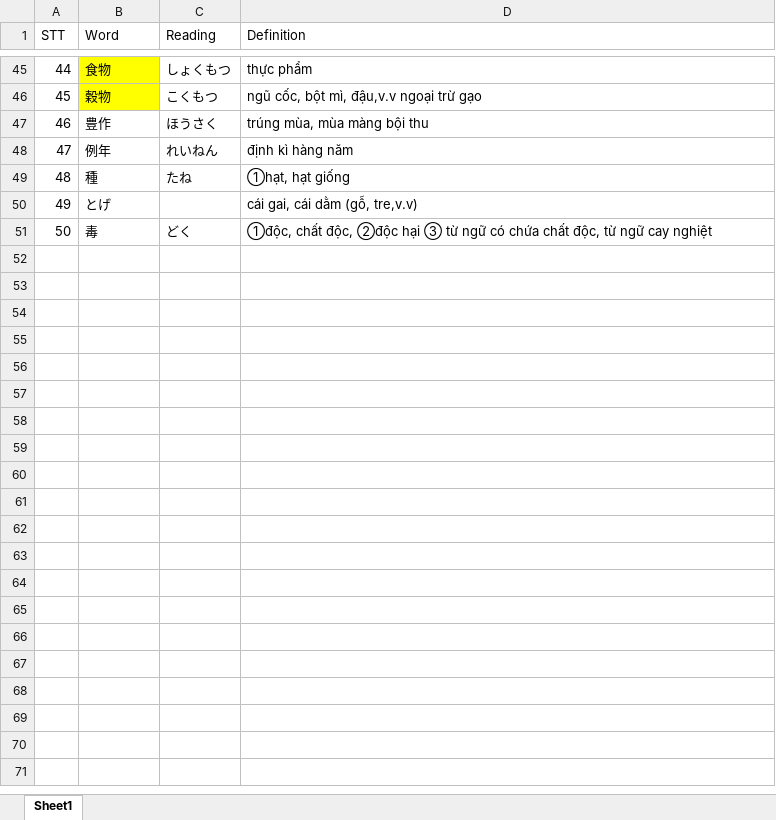
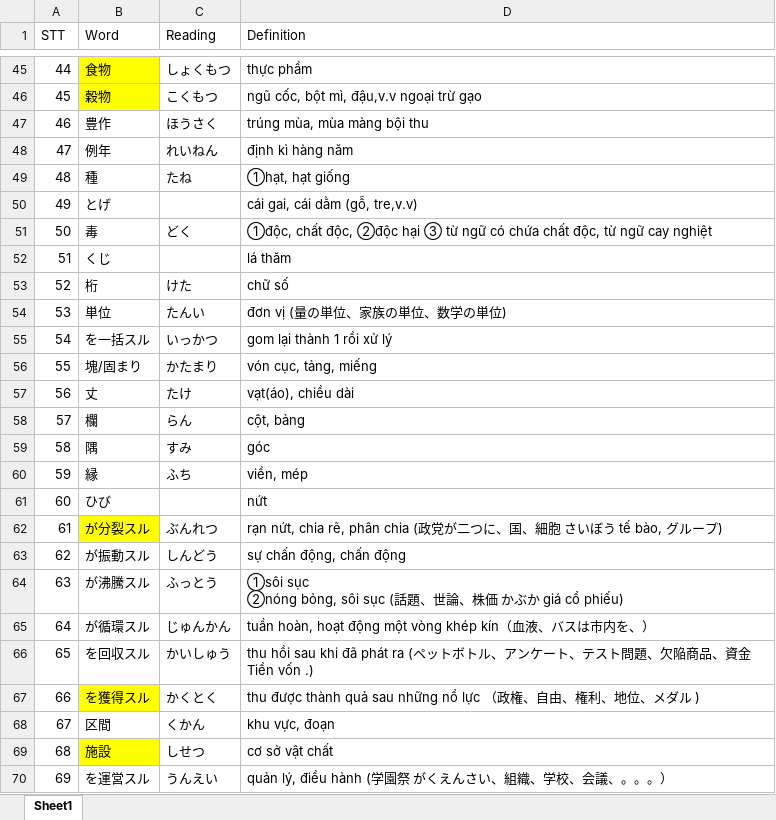
Before and after one commit to aanhlle/sayachan, an Excel workbook: vocablist/mimi.xlsx, sheet Sheet1, drawn as a sheet; only a part is shown, gaps mark what is left out; values as stored, in another font and other column widths than the file's, no borders; ↵ is a line break in a cell; the diff covers the shown part only; the diff names each change by its address in the sheet, - before the commit and + after, or states it on an @@ line.

Commit message:
upload mimi to 150, change ping cmd

```diff
--- a/vocablist/mimi.xlsx (sheet Sheet1)
+++ b/vocablist/mimi.xlsx (sheet Sheet1)
+row 52: 51 | くじ |  | lá thăm
+row 53: 52 | 桁 | けた | chữ số
+row 54: 53 | 単位 | たんい | đơn vị (量の単位、家族の単位、数学の単位)
+row 55: 54 | を一括スル | いっかつ | gom lại thành 1 rồi xử lý
+row 56: 55 | 塊/固まり | かたまり | vón cục, tảng, miếng
+row 57: 56 | 丈 | たけ | vạt(áo), chiều dài
+row 58: 57 | 欄 | らん | cột, bảng
+row 59: 58 | 隅 | すみ | góc
+row 60: 59 | 縁 | ふち | viền, mép
+row 61: 60 | ひび |  | nứt
+row 62: 61 | が分裂スル | ぶんれつ | rạn nứt, chia rẽ, phân chia (政党が二つに、国、細胞 さいぼう tế bào, グループ)
+row 63: 62 | が振動スル | しんどう | sự chấn động, chấn động
+row 64: 63 | が沸騰スル | ふっとう | ①sôi sục ↵ ②nóng bỏng, sôi sục (話題、世論、株価 かぶか giá cổ phiếu)
+row 65: 64 | が循環スル | じゅんかん | tuần hoàn, hoạt động một vòng khép kín（血液、バスは市内を、）
+row 66: 65 | を回収スル | かいしゅう | thu hồi sau khi đã phát ra (ペットボトル、アンケート、テスト問題、欠陥商品、資金Tiền vốn .)
+row 67: 66 | を獲得スル | かくとく | thu được thành quả sau những nổ lực （政権、自由、権利、地位、メダル )
+row 68: 67 | 区間 | くかん | khu vực, đoạn
+row 69: 68 | 施設 | しせつ | cơ sở vật chất
+row 70: 69 | を運営スル | うんえい | quản lý, điều hành (学園祭 がくえんさい、組織、学校、会議、。。。）
```
Also changed, not shown: 81 added rows elsewhere in this sheet, 2 other files.
